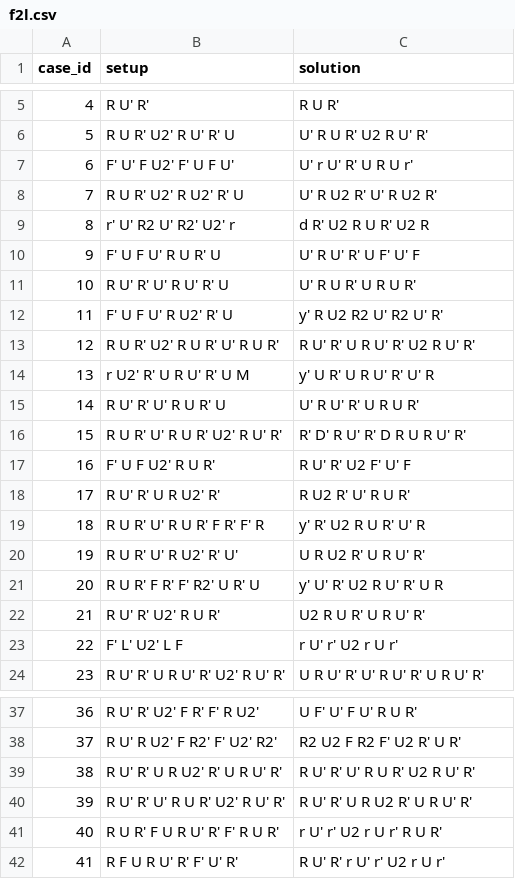
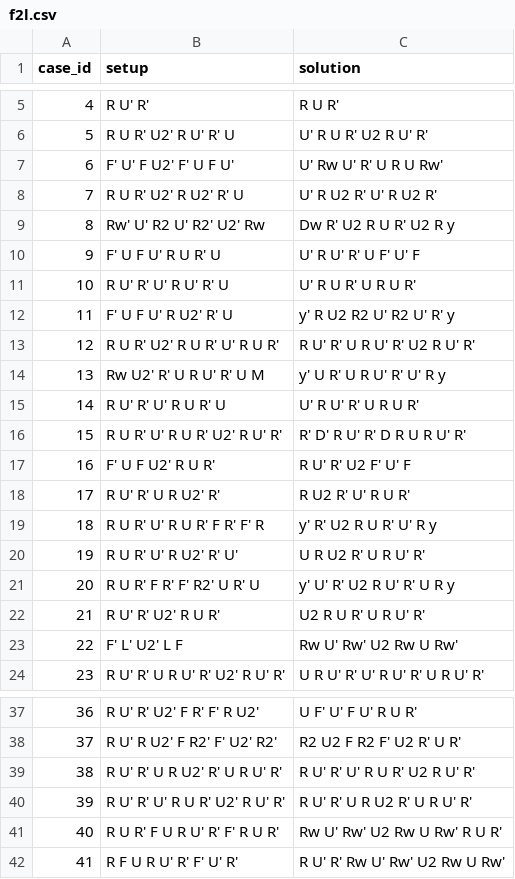
Before and after one commit to crisszkutnik/Cubitorium, a CSV file: algs/3x3_cfop/f2l.csv, drawn as a sheet; only a part is shown, gaps mark what is left out.

```diff
--- a/algs/3x3_cfop/f2l.csv
+++ b/algs/3x3_cfop/f2l.csv
@@ -6,10 +6,10 @@ case_id, setup, solution
 5, R U R' U2' R U' R' U, U' R U R' U2 R U' R'
-6, F' U' F U2' F' U F U', U' r U' R' U R U r'
+6, F' U' F U2' F' U F U', U' Rw U' R' U R U Rw'
 7, R U R' U2' R U2' R' U, U' R U2 R' U' R U2 R'
-8, r' U' R2 U' R2' U2' r, d R' U2 R U R' U2 R
+8, Rw' U' R2 U' R2' U2' Rw, Dw R' U2 R U R' U2 R y
 9, F' U F U' R U R' U, U' R U' R' U F' U' F
 10, R U' R' U' R U' R' U, U' R U R' U R U R'
-11, F' U F U' R U2' R' U, y' R U2 R2 U' R2 U' R'
+11, F' U F U' R U2' R' U, y' R U2 R2 U' R2 U' R' y
 12, R U R' U2' R U R' U' R U R', R U' R' U R U' R' U2 R U' R'
-13, r U2' R' U R U' R' U M, y' U R' U R U' R' U' R
+13, Rw U2' R' U R U' R' U M, y' U R' U R U' R' U' R y
 14, R U' R' U' R U R' U, U' R U' R' U R U R'
@@ -18,7 +18,7 @@ case_id, setup, solution
 17, R U' R' U R U2' R', R U2 R' U' R U R'
-18, R U R' U' R U R' F R' F' R, y' R' U2 R U R' U' R
+18, R U R' U' R U R' F R' F' R, y' R' U2 R U R' U' R y
 19, R U R' U' R U2' R' U', U R U2 R' U R U' R'
-20, R U R' F R' F' R2' U R' U, y' U' R' U2 R U' R' U R
+20, R U R' F R' F' R2' U R' U, y' U' R' U2 R U' R' U R y
 21, R U' R' U2' R U R', U2 R U R' U R U' R'
-22, F' L' U2' L F, r U' r' U2 r U r'
+22, F' L' U2' L F, Rw U' Rw' U2 Rw U Rw'
 23, R U' R' U R U' R' U2' R U' R', U R U' R' U' R U' R' U R U' R'
@@ -40,3 +40,3 @@ case_id, setup, solution
 39, R U' R' U' R U R' U2' R U' R', R U' R' U R U2 R' U R U' R'
-40, R U R' F U R U' R' F' R U R', r U' r' U2 r U r' R U R'
-41, R F U R U' R' F' U' R', R U' R' r U' r' U2 r U r'
+40, R U R' F U R U' R' F' R U R', Rw U' Rw' U2 Rw U Rw' R U R'
+41, R F U R U' R' F' U' R', R U' R' Rw U' Rw' U2 Rw U Rw'
```
Also changed, not shown: algs/3x3_cfop/pll.csv, algs/3x3_zbll/zbll_a.csv, 17 other files.
